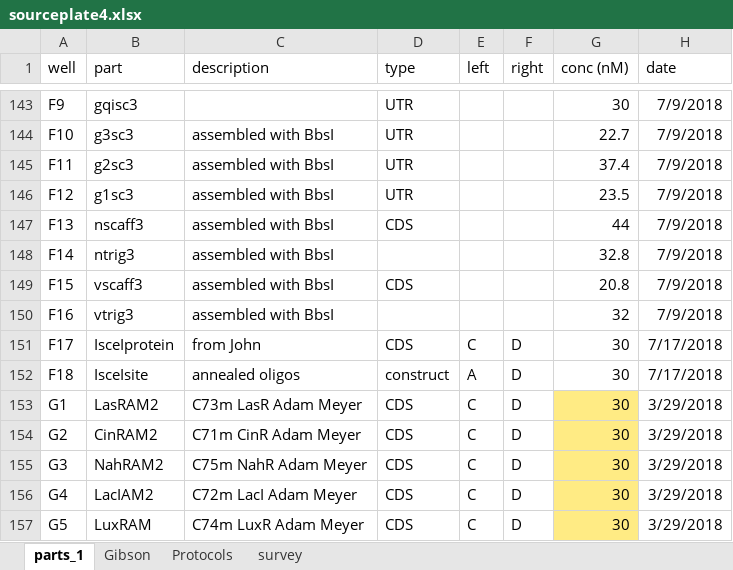
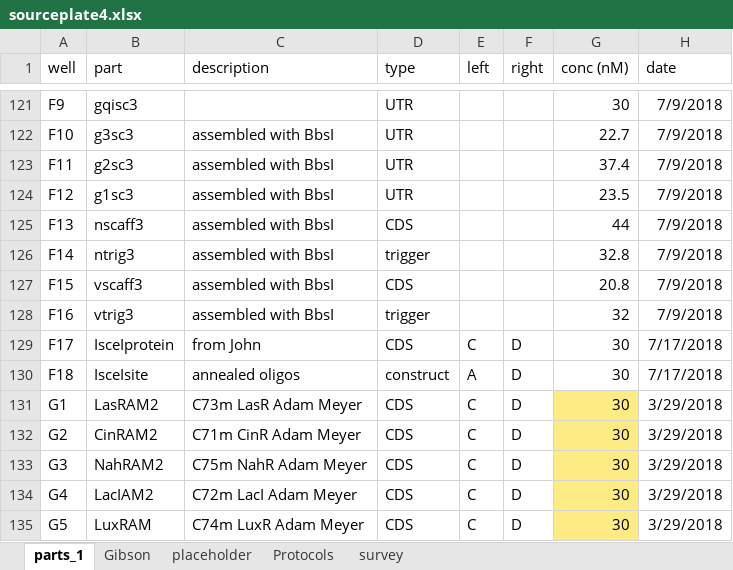
Before and after one commit to dr3y/makeMocloAssy, an Excel workbook: partslist/sourceplate4.xlsx, sheet parts_1, drawn as a sheet; only a part is shown, gaps mark what is left out; values as stored, in another font and other column widths than the file's, no borders; conditional formats not drawn; addresses are those after the commit; the diff covers the shown part only; the diff names each change by its address in the sheet, - before the commit and + after, or states it on an @@ line.

Commit message:
removed some "X" parts

```diff
--- a/partslist/sourceplate4.xlsx (sheet parts_1)
+++ b/partslist/sourceplate4.xlsx (sheet parts_1)
+sheet tab: placeholder
-D126 (type): (empty)
+D126 (type): trigger
-D128 (type): (empty)
+D128 (type): trigger
```
Also changed, not shown: 22 removed rows elsewhere in this sheet, formulas that keep their value.
